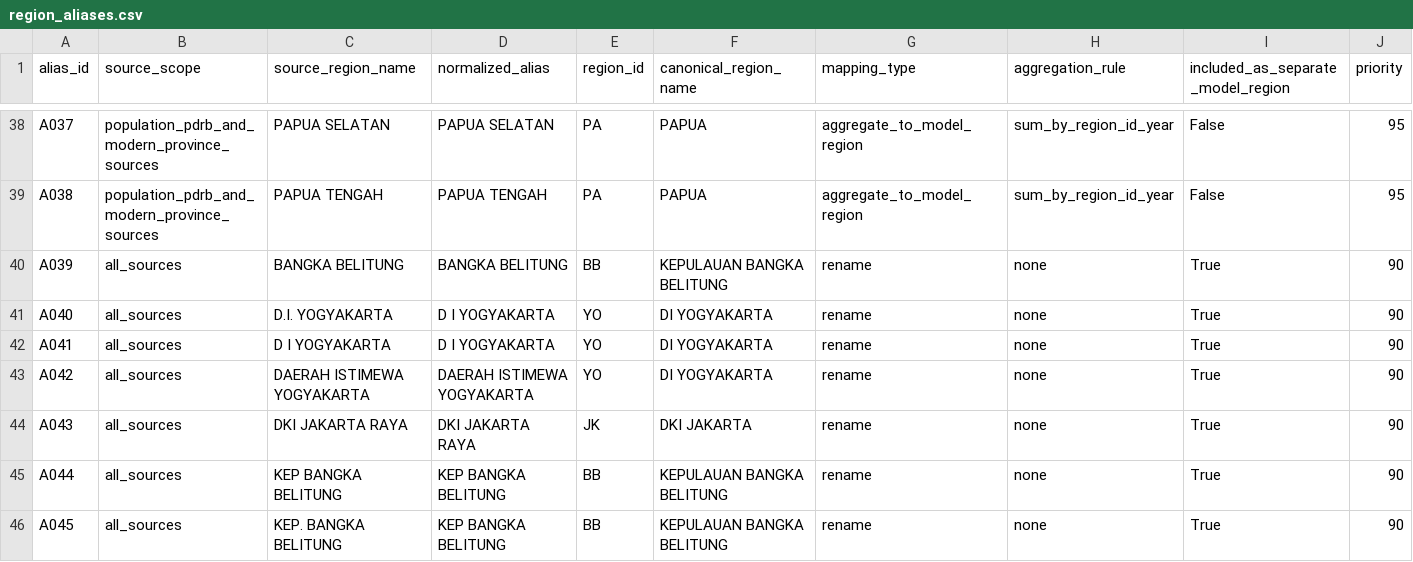
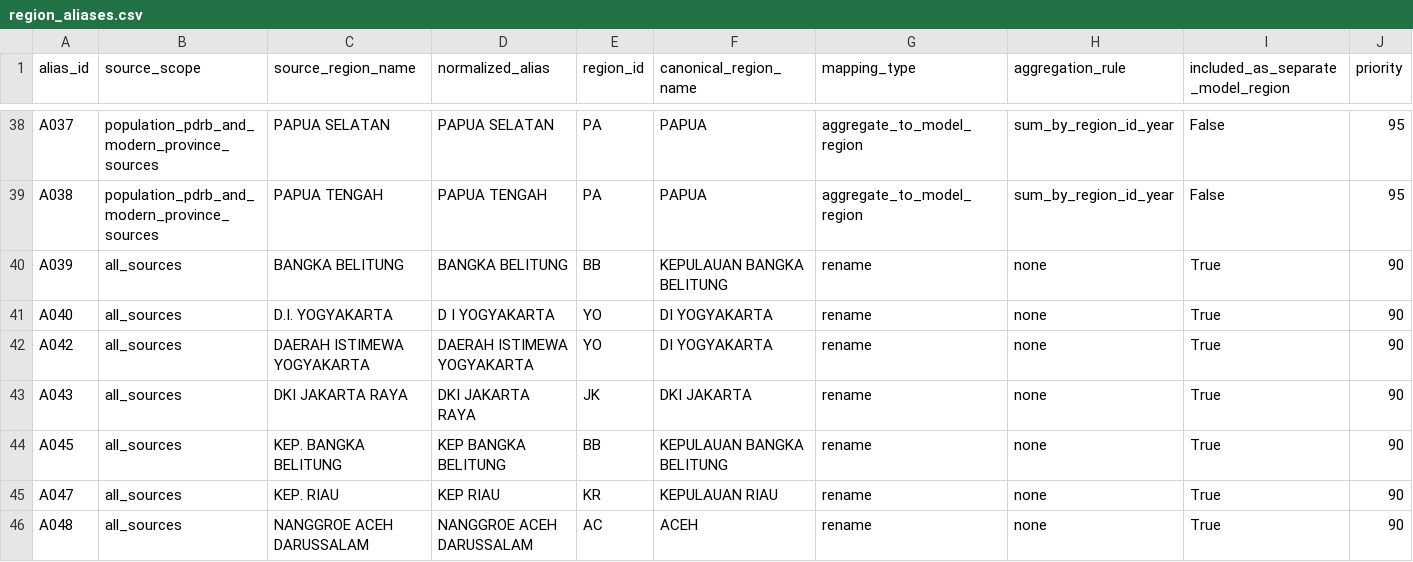
Before and after one commit to rayvanguevhara/ECADIN-Energy-Forecasting-Dashboard, a CSV file: data/reference/region_aliases.csv, drawn as a sheet; only a part is shown, gaps mark what is left out; the shorter side is filled out with more unchanged rows; rows hold the shown columns only; the diff covers the shown part only; the diff names each change by its address in the sheet, - before the commit and + after, or states it on an @@ line.

```diff
--- a/data/reference/region_aliases.csv
+++ b/data/reference/region_aliases.csv
-row 42: A041 | all_sources | D I YOGYAKARTA | D I YOGYAKARTA | YO | DI YOGYAKARTA | rename | none | True | 90
-row 45: A044 | all_sources | KEP BANGKA BELITUNG | KEP BANGKA BELITUNG | BB | KEPULAUAN BANGKA BELITUNG | rename | none | True | 90
```
Also changed, not shown: 1 removed row and 4 edited cells elsewhere in this file, data/reference/source_registry.csv, data/reference/variable_dictionary.csv, 14 other files.
